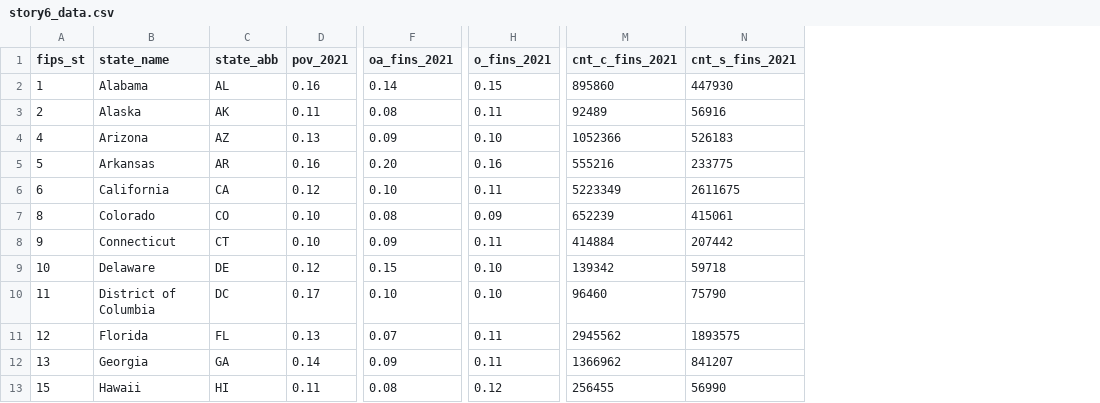
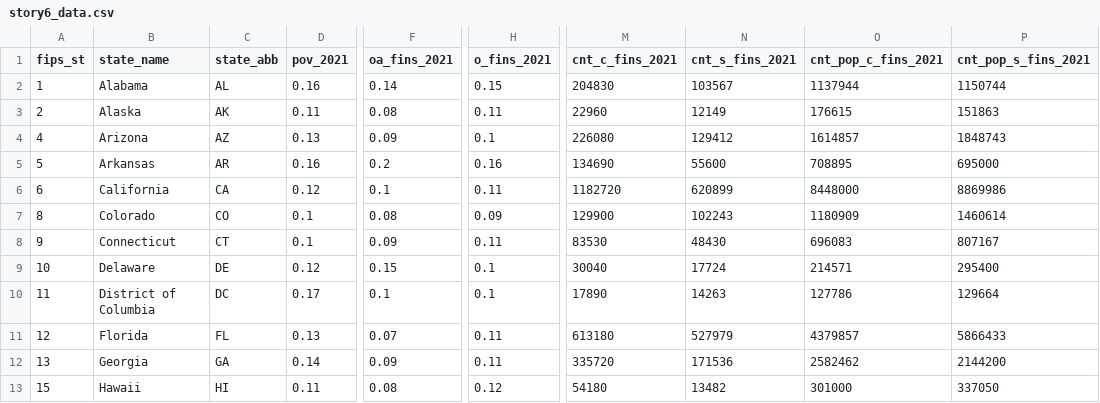
Before and after one commit to Naik-Khyati/608, a CSV file: story6/input/story6_data.csv, drawn as a sheet; only a part is shown, gaps mark what is left out; the diff covers the shown part only; the diff names each change by its address in the sheet, - before the commit and + after, or states it on an @@ line.

Commit message:
story6

```diff
--- a/story6/input/story6_data.csv
+++ b/story6/input/story6_data.csv
+column O (cnt_pop_c_fins_2021), rows 2-13: 1137944 | 176615 | 1614857 | 708895 | 8448000 | 1180909 | 696083 | 214571 | 127786 | 4379857 | 2582462 | 301000
+column P (cnt_pop_s_fins_2021), rows 2-13: 1150744 | 151863 | 1848743 | 695000 | 8869986 | 1460614 | 807167 | 295400 | 129664 | 5866433 | 2144200 | 337050
-M2 (cnt_c_fins_2021): 895860
+M2 (cnt_c_fins_2021): 204830
-N2 (cnt_s_fins_2021): 447930
+N2 (cnt_s_fins_2021): 103567
-M3 (cnt_c_fins_2021): 92489
+M3 (cnt_c_fins_2021): 22960
-N3 (cnt_s_fins_2021): 56916
+N3 (cnt_s_fins_2021): 12149
-H4 (o_fins_2021): 0.10
+H4 (o_fins_2021): 0.1
-M4 (cnt_c_fins_2021): 1052366
+M4 (cnt_c_fins_2021): 226080
-N4 (cnt_s_fins_2021): 526183
+N4 (cnt_s_fins_2021): 129412
-F5 (oa_fins_2021): 0.20
+F5 (oa_fins_2021): 0.2
-M5 (cnt_c_fins_2021): 555216
+M5 (cnt_c_fins_2021): 134690
-N5 (cnt_s_fins_2021): 233775
+N5 (cnt_s_fins_2021): 55600
-F6 (oa_fins_2021): 0.10
+F6 (oa_fins_2021): 0.1
-M6 (cnt_c_fins_2021): 5223349
+M6 (cnt_c_fins_2021): 1182720
-N6 (cnt_s_fins_2021): 2611675
+N6 (cnt_s_fins_2021): 620899
-D7:D8 (pov_2021): 0.10
+D7:D8 (pov_2021): 0.1
-M7 (cnt_c_fins_2021): 652239
+M7 (cnt_c_fins_2021): 129900
-N7 (cnt_s_fins_2021): 415061
+N7 (cnt_s_fins_2021): 102243
-M8 (cnt_c_fins_2021): 414884
+M8 (cnt_c_fins_2021): 83530
-N8 (cnt_s_fins_2021): 207442
+N8 (cnt_s_fins_2021): 48430
-H9:H10 (o_fins_2021): 0.10
+H9:H10 (o_fins_2021): 0.1
-M9 (cnt_c_fins_2021): 139342
+M9 (cnt_c_fins_2021): 30040
-N9 (cnt_s_fins_2021): 59718
+N9 (cnt_s_fins_2021): 17724
-F10 (oa_fins_2021): 0.10
+F10 (oa_fins_2021): 0.1
-M10 (cnt_c_fins_2021): 96460
+M10 (cnt_c_fins_2021): 17890
-N10 (cnt_s_fins_2021): 75790
+N10 (cnt_s_fins_2021): 14263
-M11 (cnt_c_fins_2021): 2945562
+M11 (cnt_c_fins_2021): 613180
-N11 (cnt_s_fins_2021): 1893575
+N11 (cnt_s_fins_2021): 527979
-M12 (cnt_c_fins_2021): 1366962
+M12 (cnt_c_fins_2021): 335720
-N12 (cnt_s_fins_2021): 841207
+N12 (cnt_s_fins_2021): 171536
-M13 (cnt_c_fins_2021): 256455
+M13 (cnt_c_fins_2021): 54180
-N13 (cnt_s_fins_2021): 56990
+N13 (cnt_s_fins_2021): 13482
```
Also changed, not shown: 98 edited cells elsewhere in this file.
